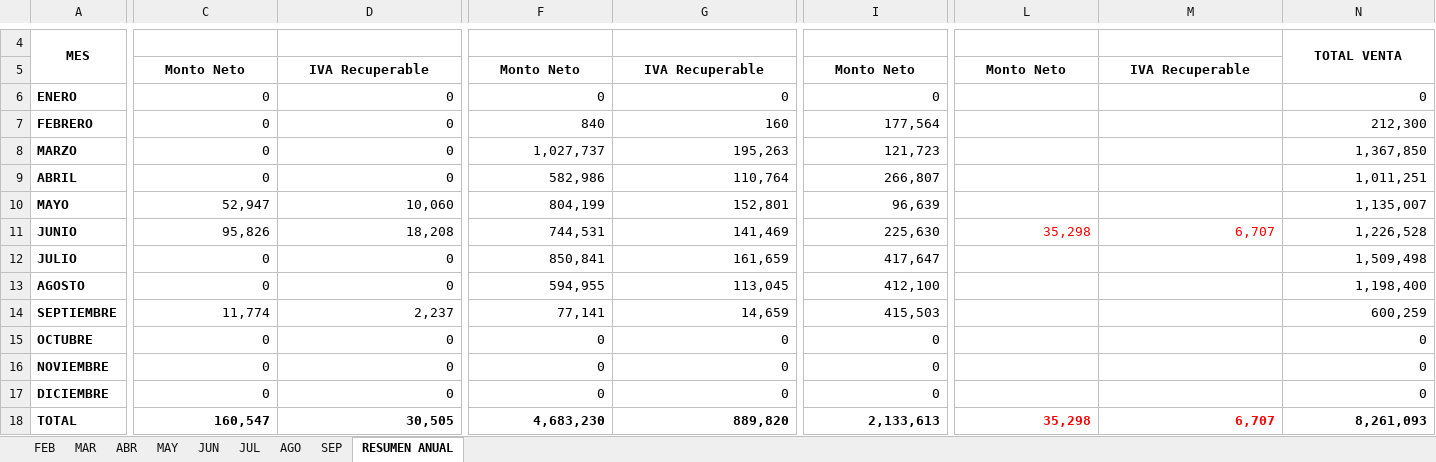
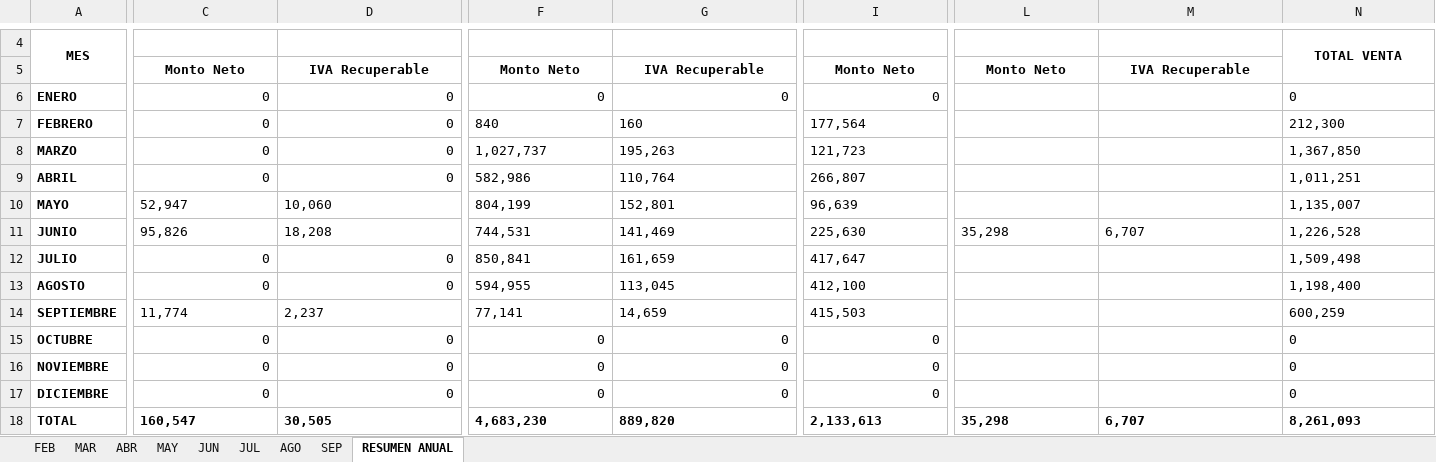
Before and after one commit to Dolavarria/DulcesPercyExcel, an Excel workbook: REGISTRO DE VENTAS 2024.xlsx, sheet RESUMEN ANUAL, drawn as a sheet; only a part is shown, gaps mark what is left out; values as stored, in another font and other column widths than the file's, no borders; charts and pictures not drawn; the diff covers the shown part only; the diff names each change by its address in the sheet, - before the commit and + after, or states it on an @@ line.

```diff
--- a/REGISTRO DE VENTAS 2024.xlsx (sheet RESUMEN ANUAL)
+++ b/REGISTRO DE VENTAS 2024.xlsx (sheet RESUMEN ANUAL)
-N6:N10 alignment: right
+N6:N10 alignment: left
-F7:G14 alignment: right
+F7:G14 alignment: left
-I7:I14 alignment: right
+I7:I14 alignment: left
-C10:D11 alignment: right
+C10:D11 alignment: left
-L11:N11 alignment: right
+L11:N11 alignment: left
-L11:M11 text colour: #FF0000
+L11:M11 text colour: black
-N12:N17 alignment: right
+N12:N17 alignment: left
-C14:D14 alignment: right
+C14:D14 alignment: left
-C18:N18 alignment: right
+C18:N18 alignment: left
-L18:M18 text colour: #FF0000
+L18:M18 text colour: black
```
Also changed, not shown: cell formats elsewhere in this sheet, sheet AGO, sheet SEP, sheet JUL, sheet JUN, sheet ABR, sheet FEB, 2 more sheets, charts or pictures, LDE.xlsx, REGISTRO DE COMPRAS 2024.xlsx, 3 other files.
